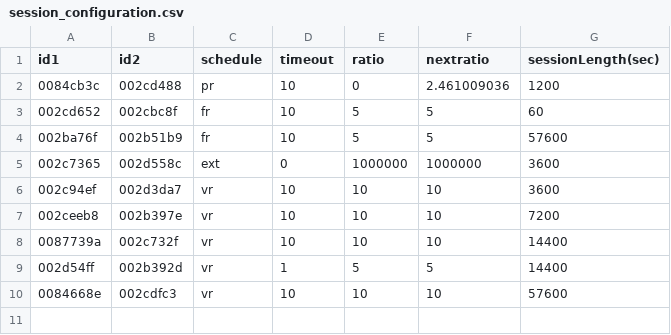
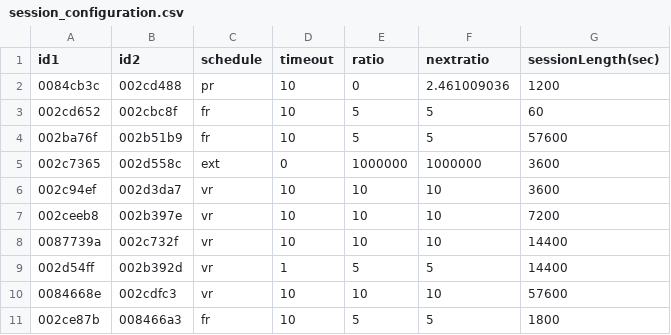
Before and after one commit to nijie321/SocialDrinking, a CSV file: python/session_configuration.csv, drawn as a sheet; the diff names each change by its address in the sheet, - before the commit and + after, or states it on an @@ line.

```diff
--- a/python/session_configuration.csv
+++ b/python/session_configuration.csv
+row 11: 002ce87b | 008466a3 | fr | 10 | 5 | 5 | 1800
```
Also changed, not shown: 1 other file.
